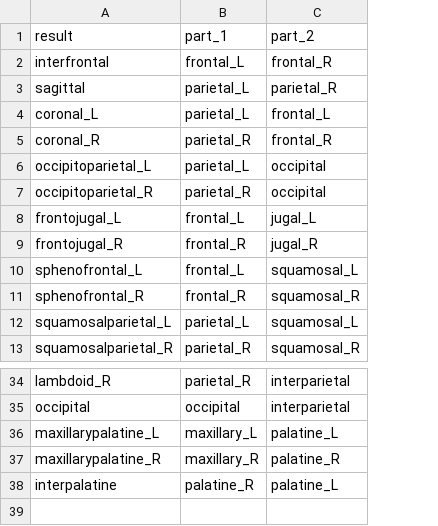
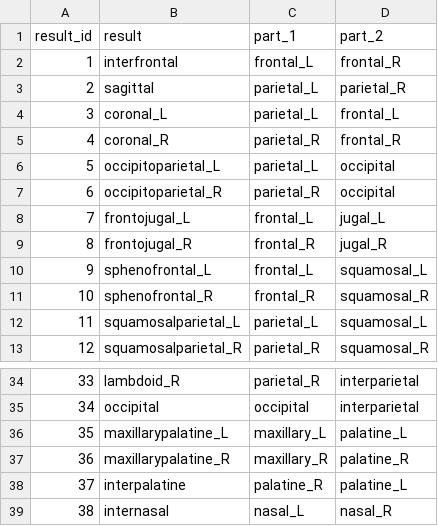
Before and after one commit to EchanHe/SPROUT, a CSV file: template/suture_bone_mapping.csv, drawn as a sheet; only a part is shown, gaps mark what is left out; the diff names each change by its address in the sheet, - before the commit and + after, or states it on an @@ line.

```diff
--- a/template/suture_bone_mapping.csv
+++ b/template/suture_bone_mapping.csv
+column A (result_id), rows 2-13: 1 | 2 | 3 | 4 | 5 | 6 | 7 | 8 | 9 | 10 | 11 | 12; rows 34-38: 33 | 34 | 35 | 36 | 37
+row 39: 38 | internasal | nasal_L | nasal_R
```
Also changed, not shown: template/bone_ids.csv, template/seeds_input.csv, 22 other files.
